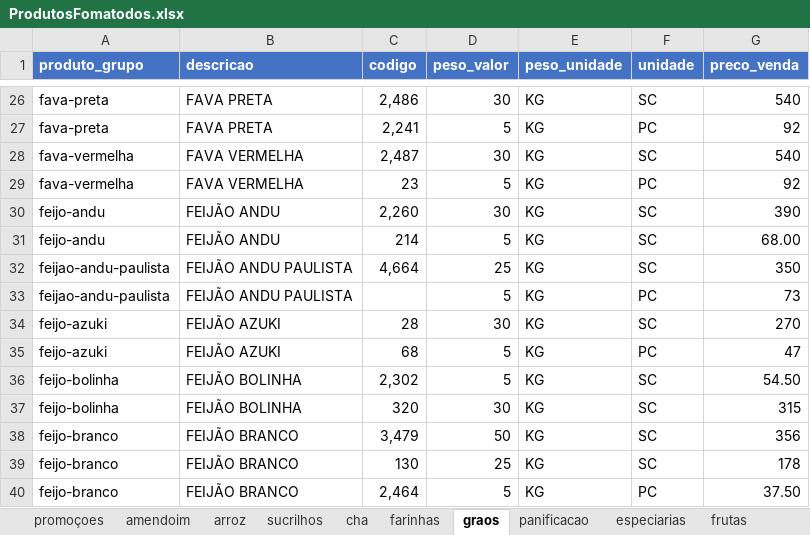
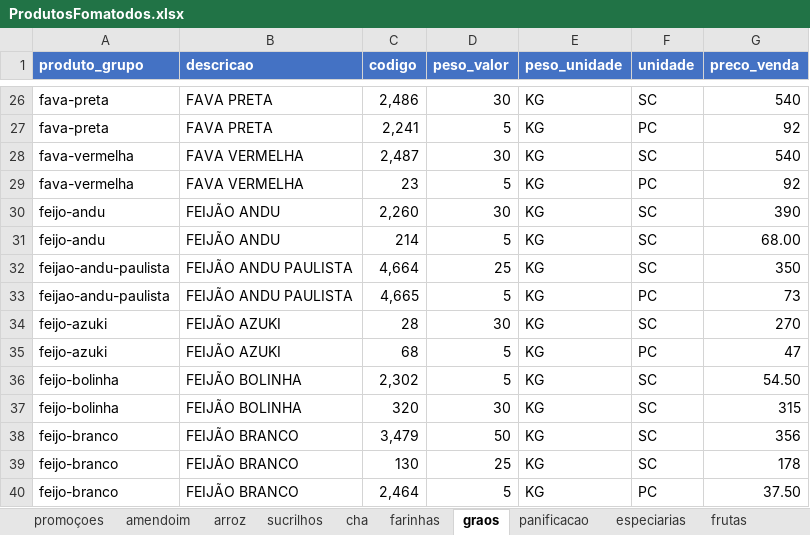
Before and after one commit to MuriloBastos6/Lista-de-Produtos-Bourached, an Excel workbook: data/ProdutosFomatodos.xlsx, sheet graos, drawn as a sheet; only a part is shown, gaps mark what is left out; values as stored, in another font and other column widths than the file's, no borders; the diff names each change by its address in the sheet, - before the commit and + after, or states it on an @@ line.

```diff
--- a/data/ProdutosFomatodos.xlsx (sheet graos)
+++ b/data/ProdutosFomatodos.xlsx (sheet graos)
-C33 (codigo): (empty)
+C33 (codigo): 4,665
```
Also changed, not shown: sheet sementes, 1 other file.
